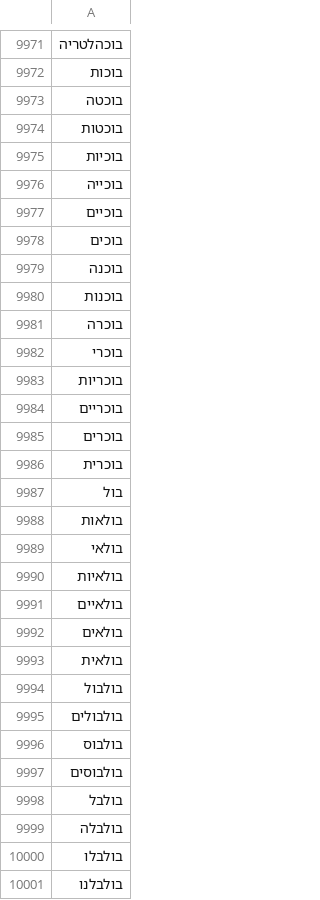
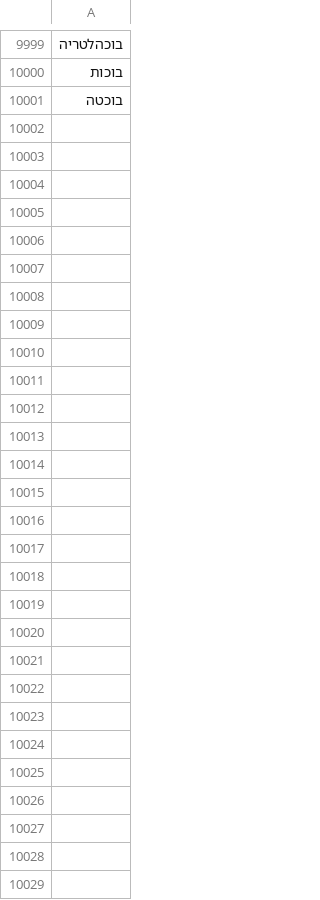
Before and after one commit to omerdayan123/atlas-hebrew-filter, a CSV file: data/whitelist_parts/whitelist_words_part_001.csv, drawn as a sheet; only a part is shown, gaps mark what is left out; removed rows and columns are numbered as before the commit, all else as after; the diff covers the shown part only; the diff names each change by its address in the sheet, - before the commit and + after, or states it on an @@ line.

```diff
--- a/data/whitelist_parts/whitelist_words_part_001.csv
+++ b/data/whitelist_parts/whitelist_words_part_001.csv
-row 9974: בוכטות
-row 9975: בוכיות
-row 9976: בוכייה
-row 9977: בוכיים
-row 9978: בוכים
-row 9979: בוכנה
-row 9980: בוכנות
-row 9981: בוכרה
-row 9982: בוכרי
-row 9983: בוכריות
-row 9984: בוכריים
-row 9985: בוכרים
-row 9986: בוכרית
-row 9987: בול
-row 9988: בולאות
-row 9989: בולאי
-row 9990: בולאיות
-row 9991: בולאיים
-row 9992: בולאים
-row 9993: בולאית
-row 9994: בולבול
-row 9995: בולבולים
-row 9996: בולבוס
-row 9997: בולבוסים
-row 9998: בולבל
-row 9999: בולבלה
-row 10000: בולבלו
-row 10001: בולבלנו
```
Also changed, not shown: 28 added rows elsewhere in this file, data/whitelist_parts/whitelist_words_part_007.csv, data/whitelist_parts/whitelist_words_part_008.csv, 16 other files.
